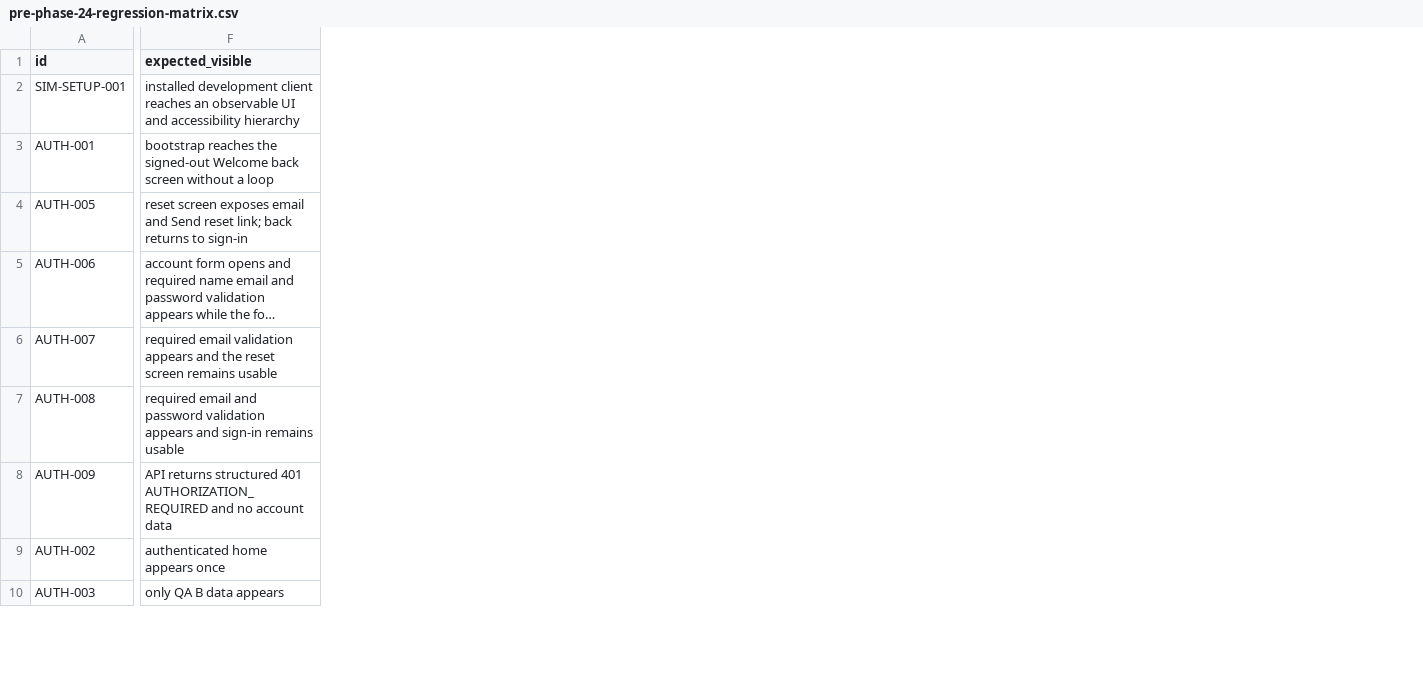
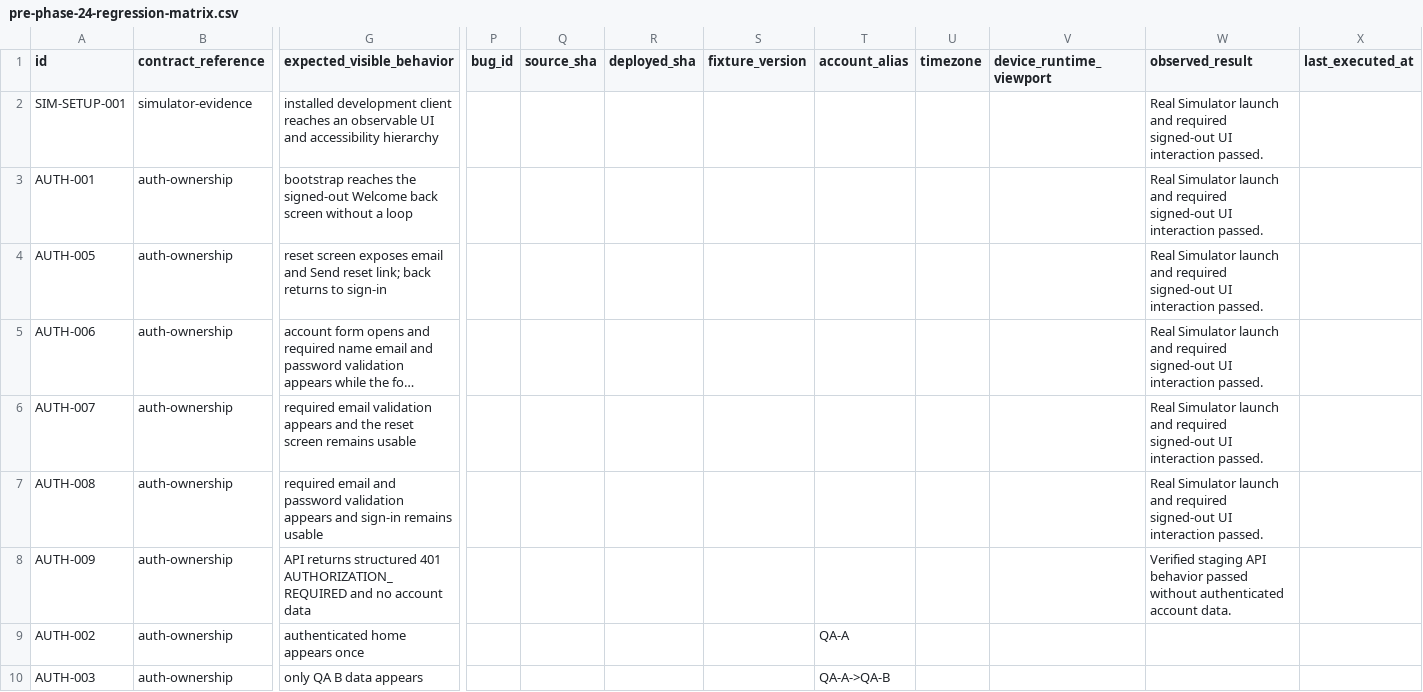
Before and after one commit to joshuaAryy/food-tracker, a CSV file: docs/superpowers/pre-phase-24-regression-matrix.csv, drawn as a sheet; only a part is shown, gaps mark what is left out; long unchanged cells end in …; addresses are those after the commit; the diff covers the shown part only; the diff names each change by its address in the sheet, - before the commit and + after, or states it on an @@ line.

Commit message:
docs: align regression matrix with execution schema

```diff
--- a/docs/superpowers/pre-phase-24-regression-matrix.csv
+++ b/docs/superpowers/pre-phase-24-regression-matrix.csv
+column B (contract_reference), rows 2-10: simulator-evidence | auth-ownership | auth-ownership | auth-ownership | auth-ownership | auth-ownership | auth-ownership | auth-ownership | auth-ownership
+column P (bug_id), empty
+column Q (source_sha), empty
+column R (deployed_sha), empty
+column S (fixture_version), empty
+column T (account_alias), rows 9-10: QA-A | QA-A->QA-B
+column U (timezone), empty
+column V (device_runtime_viewport), empty
+column W (observed_result), rows 2-8: Real Simulator launch and required signed-out UI interaction passed. | Real Simulator launch and required signed-out UI interaction passed. | Real Simulator launch and required signed-out UI interaction passed. | Real Simulator launch and required signed-out UI interaction passed. | Real Simulator launch and required signed-out UI interaction passed. | Real Simulator launch and required signed-out UI interaction passed. | Verified staging API behavior passed without authenticated account data.
+column X (last_executed_at), empty
-G1: expected_visible
+G1: expected_visible_behavior
```
Also changed, not shown: 4 edited cells elsewhere in this file.
